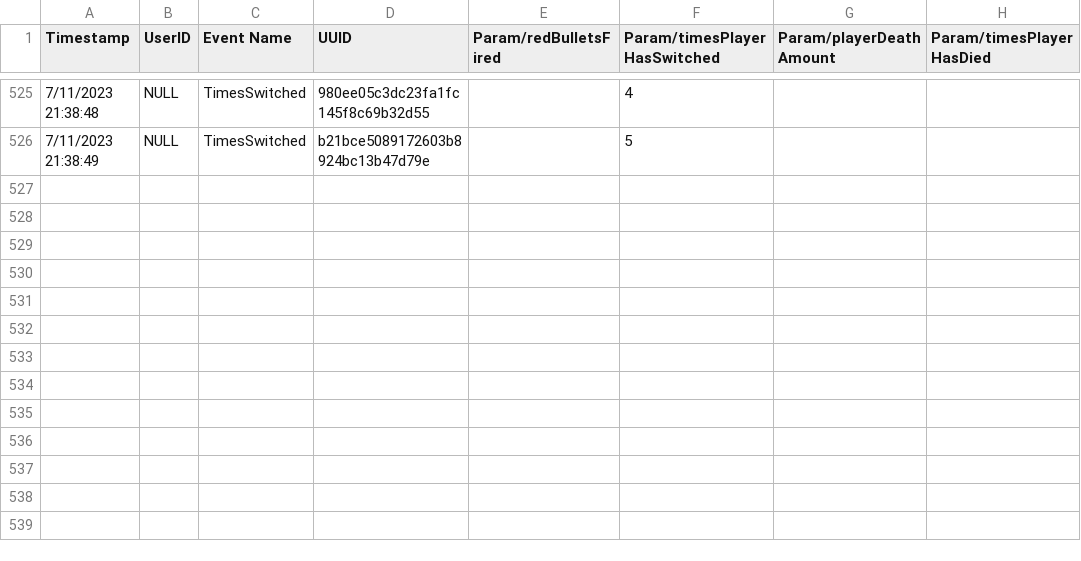
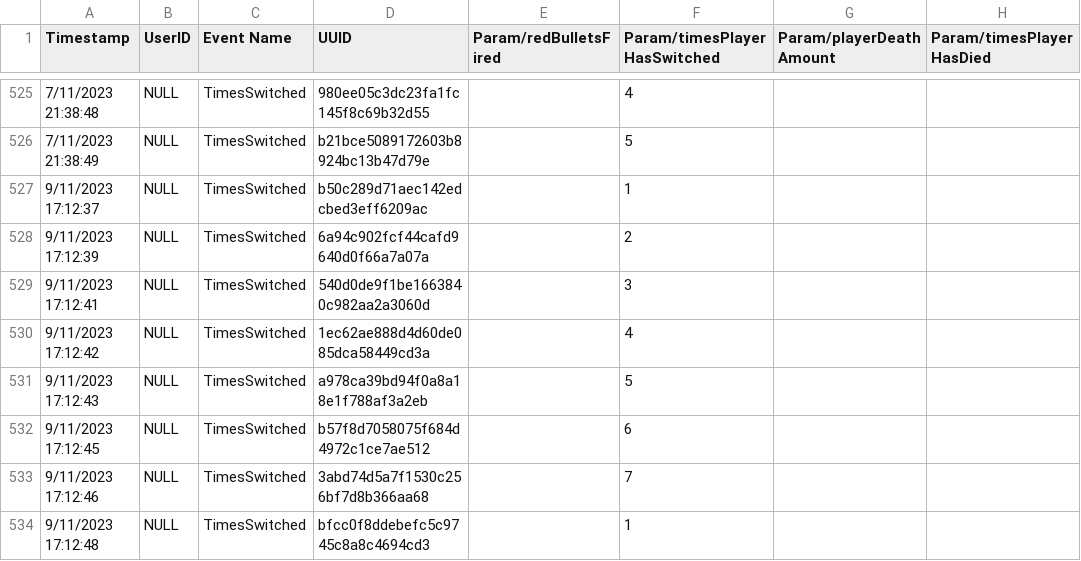
Before and after one commit to cmcf/Action-Prototype, a CSV file: Action Prototype/Assets/Analytics/Events/Events_development_CSV.csv, drawn as a sheet; only a part is shown, gaps mark what is left out; the diff names each change by its address in the sheet, - before the commit and + after, or states it on an @@ line.

```diff
--- a/Action Prototype/Assets/Analytics/Events/Events_development_CSV.csv
+++ b/Action Prototype/Assets/Analytics/Events/Events_development_CSV.csv
+row 527: 9/11/2023 17:12:37 | NULL | TimesSwitched | b50c289d71aec142edcbed3eff6209ac |  | 1
+row 528: 9/11/2023 17:12:39 | NULL | TimesSwitched | 6a94c902fcf44cafd9640d0f66a7a07a |  | 2
+row 529: 9/11/2023 17:12:41 | NULL | TimesSwitched | 540d0de9f1be1663840c982aa2a3060d |  | 3
+row 530: 9/11/2023 17:12:42 | NULL | TimesSwitched | 1ec62ae888d4d60de085dca58449cd3a |  | 4
+row 531: 9/11/2023 17:12:43 | NULL | TimesSwitched | a978ca39bd94f0a8a18e1f788af3a2eb |  | 5
+row 532: 9/11/2023 17:12:45 | NULL | TimesSwitched | b57f8d7058075f684d4972c1ce7ae512 |  | 6
+row 533: 9/11/2023 17:12:46 | NULL | TimesSwitched | 3abd74d5a7f1530c256bf7d8b366aa68 |  | 7
+row 534: 9/11/2023 17:12:48 | NULL | TimesSwitched | bfcc0f8ddebefc5c9745c8a8c4694cd3 |  | 1
```
Also changed, not shown: Action Prototype/Assets/Analytics/Events/Events_CSV.csv, 16 other files.
